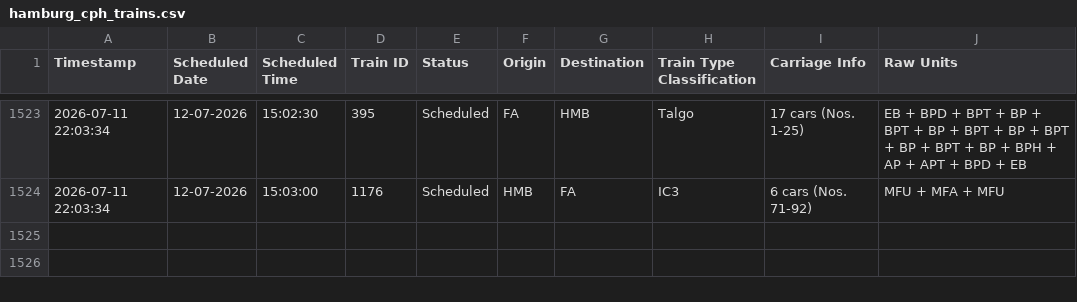
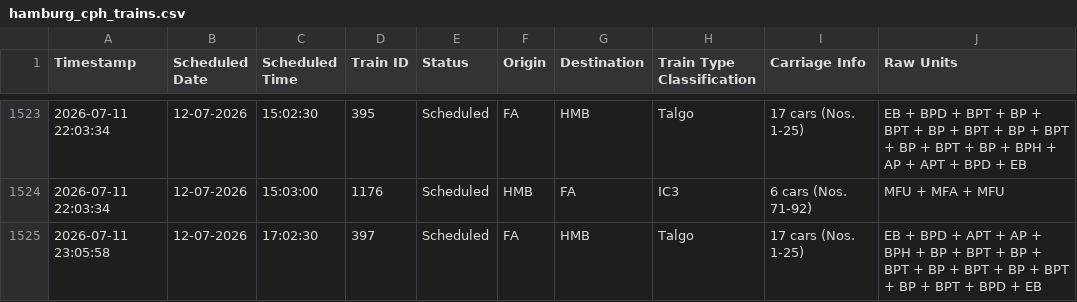
Before and after one commit to lucasvduin/talgo-tracker, a CSV file: hamburg_cph_trains.csv, drawn as a sheet; only a part is shown, gaps mark what is left out.

```diff
--- a/hamburg_cph_trains.csv
+++ b/hamburg_cph_trains.csv
@@ -1524 +1524,2 @@
 2026-07-11 22:03:34;12-07-2026;15:03:00;1176;Scheduled;HMB;FA;IC3;6 cars (Nos. 71-92);MFU + MFA + MFU
+2026-07-11 23:05:58;12-07-2026;17:02:30;397;Scheduled;FA;HMB;Talgo;17 cars (Nos. 1-25);EB + BPD + APT + AP + BPH + BP + BPT + BP + BPT + BP + BPT + BP + BPT + BP + BPT + BPD + EB
```
Also changed, not shown: 1 other file.
